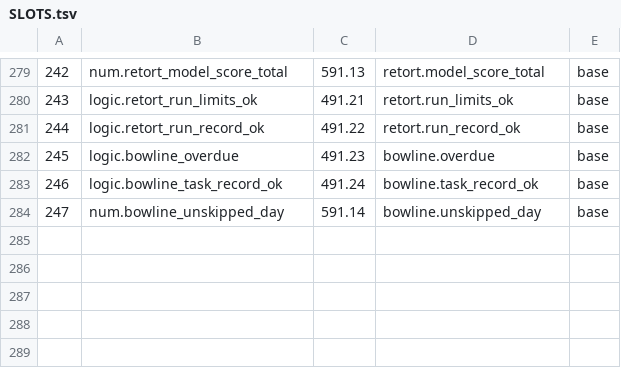
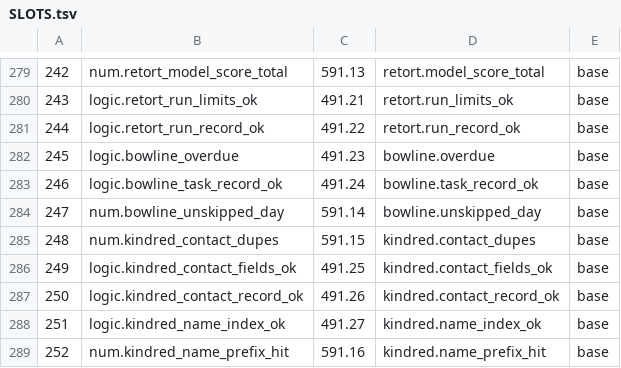
Before and after one commit to sykomiked/ZEDEC-XERO-VULPINE-V1.0.0, a TSV file: kernel/src/alexandria/SLOTS.tsv, drawn as a sheet; only a part is shown, gaps mark what is left out.

```diff
--- a/kernel/src/alexandria/SLOTS.tsv
+++ b/kernel/src/alexandria/SLOTS.tsv
@@ -284 +284,6 @@
 247	num.bowline_unskipped_day	591.14	bowline.unskipped_day	base
+248	num.kindred_contact_dupes	591.15	kindred.contact_dupes	base
+249	logic.kindred_contact_fields_ok	491.25	kindred.contact_fields_ok	base
+250	logic.kindred_contact_record_ok	491.26	kindred.contact_record_ok	base
+251	logic.kindred_name_index_ok	491.27	kindred.name_index_ok	base
+252	num.kindred_name_prefix_hit	591.16	kindred.name_prefix_hit	base
```
Also changed, not shown: kernel/src/apps/CHECKS.tsv, kernel/src/apps/CONCEPTS.tsv, 19 other files.
